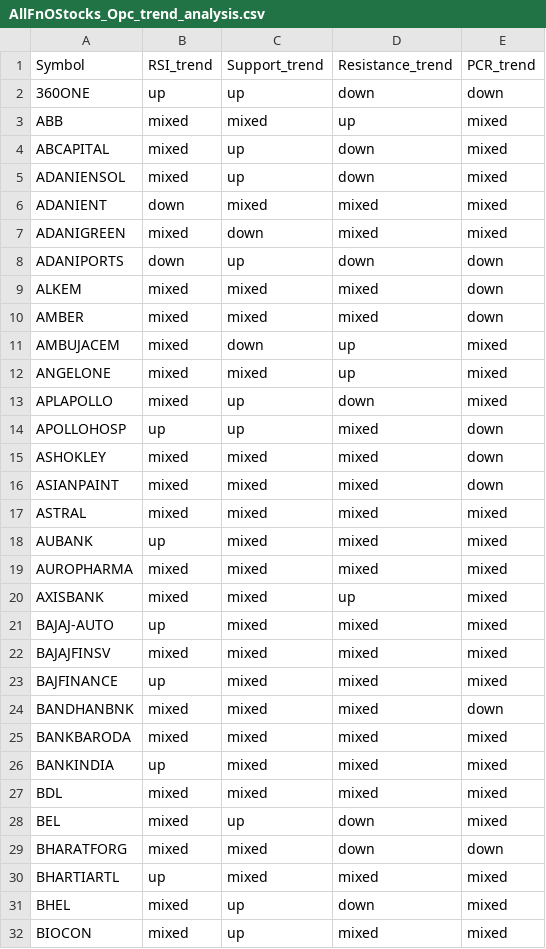
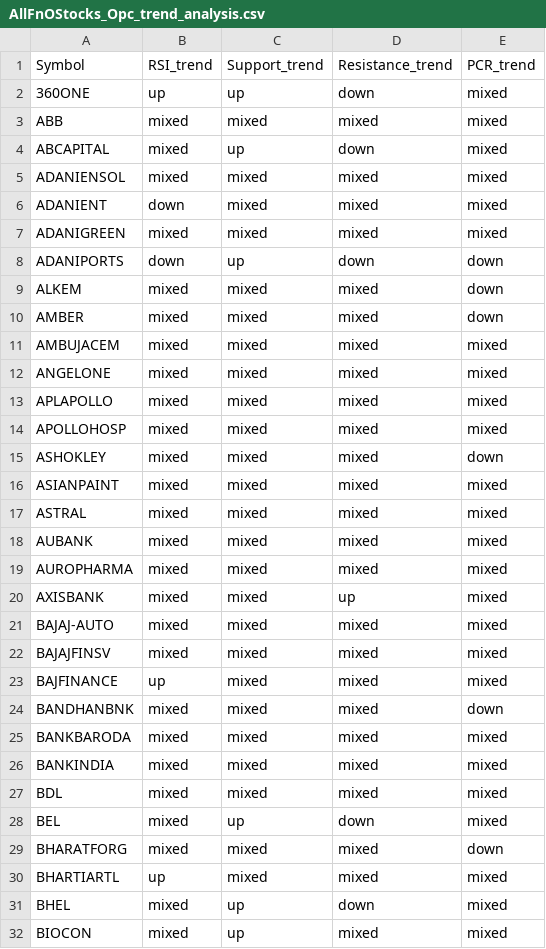
Before and after one commit to Harsha-Mahaveer-Addanki/my-first-git-project, a CSV file: my-first-git-project/AllFnOStocks_Opc_trend_analysis.csv, drawn as a sheet; only a part is shown; the diff covers the shown part only.

```diff
--- a/my-first-git-project/AllFnOStocks_Opc_trend_analysis.csv
+++ b/my-first-git-project/AllFnOStocks_Opc_trend_analysis.csv
@@ -1,8 +1,8 @@
 Symbol,RSI_trend,Support_trend,Resistance_trend,PCR_trend
-360ONE,up,up,down,down
-ABB,mixed,mixed,up,mixed
+360ONE,up,up,down,mixed
+ABB,mixed,mixed,mixed,mixed
 ABCAPITAL,mixed,up,down,mixed
-ADANIENSOL,mixed,up,down,mixed
+ADANIENSOL,mixed,mixed,mixed,mixed
 ADANIENT,down,mixed,mixed,mixed
-ADANIGREEN,mixed,down,mixed,mixed
+ADANIGREEN,mixed,mixed,mixed,mixed
 ADANIPORTS,down,up,down,down
@@ -10,13 +10,13 @@ ALKEM,mixed,mixed,mixed,down
 AMBER,mixed,mixed,mixed,down
-AMBUJACEM,mixed,down,up,mixed
-ANGELONE,mixed,mixed,up,mixed
-APLAPOLLO,mixed,up,down,mixed
-APOLLOHOSP,up,up,mixed,down
+AMBUJACEM,mixed,mixed,mixed,mixed
+ANGELONE,mixed,mixed,mixed,mixed
+APLAPOLLO,mixed,mixed,mixed,mixed
+APOLLOHOSP,mixed,mixed,mixed,mixed
 ASHOKLEY,mixed,mixed,mixed,down
-ASIANPAINT,mixed,mixed,mixed,down
+ASIANPAINT,mixed,mixed,mixed,mixed
 ASTRAL,mixed,mixed,mixed,mixed
-AUBANK,up,mixed,mixed,mixed
+AUBANK,mixed,mixed,mixed,mixed
 AUROPHARMA,mixed,mixed,mixed,mixed
 AXISBANK,mixed,mixed,up,mixed
-BAJAJ-AUTO,up,mixed,mixed,mixed
+BAJAJ-AUTO,mixed,mixed,mixed,mixed
 BAJAJFINSV,mixed,mixed,mixed,mixed
@@ -25,6 +25,6 @@ BANDHANBNK,mixed,mixed,mixed,down
 BANKBARODA,mixed,mixed,mixed,mixed
-BANKINDIA,up,mixed,mixed,mixed
+BANKINDIA,mixed,mixed,mixed,mixed
 BDL,mixed,mixed,mixed,mixed
 BEL,mixed,up,down,mixed
-BHARATFORG,mixed,mixed,down,down
+BHARATFORG,mixed,mixed,mixed,down
 BHARTIARTL,up,mixed,mixed,mixed
```
Also changed, not shown: 101 edited cells elsewhere in this file, 2 other files.
